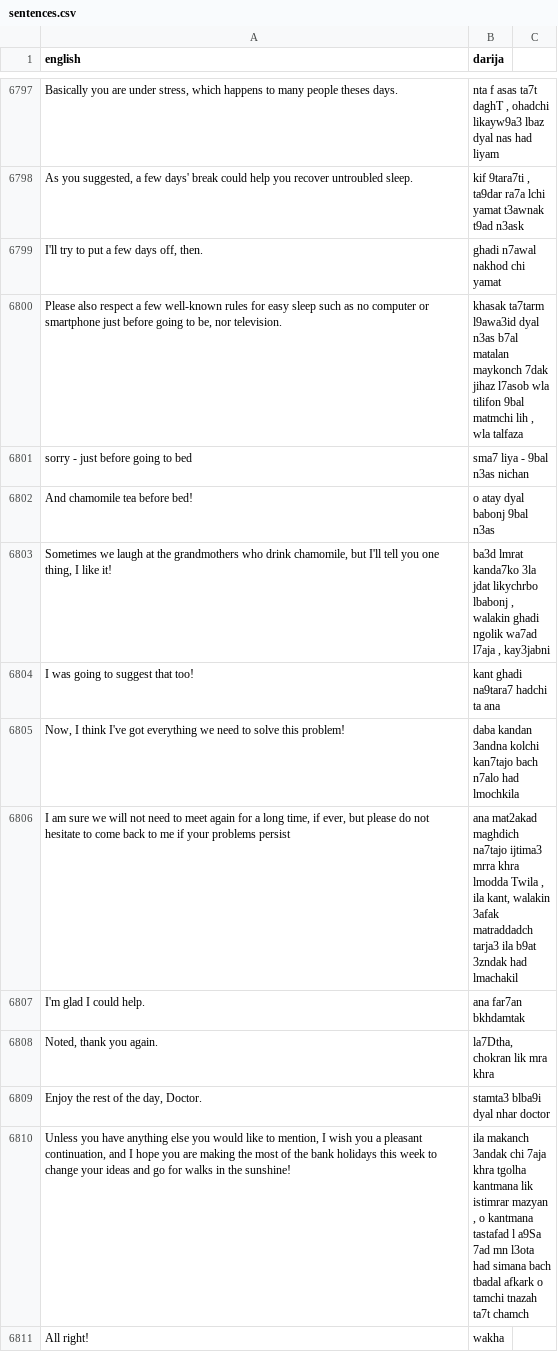
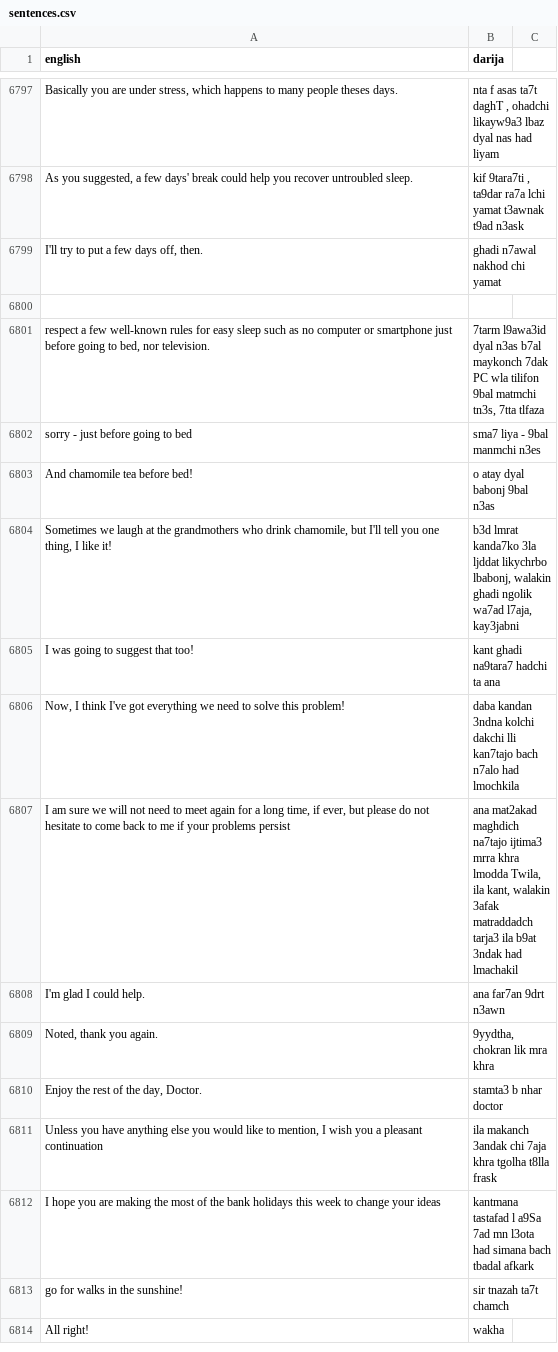
Before and after one commit to darija-open-dataset/dataset, a CSV file: sentences.csv, drawn as a sheet; only a part is shown, gaps mark what is left out; addresses are those after the commit; the diff covers the shown part only; the diff names each change by its address in the sheet, - before the commit and + after, or states it on an @@ line.

```diff
--- a/sentences.csv
+++ b/sentences.csv
+row 6800: (empty)
-A6801 (english): Please also respect a few well-known rules for easy sleep such as no computer or smartphone just before going to be, nor television.
+A6801 (english): respect a few well-known rules for easy sleep such as no computer or smartphone just before going to bed, nor television.
-B6801 (darija): khasak ta7tarm l9awa3id dyal n3as b7al matalan maykonch 7dak jihaz l7asob wla tilifon 9bal matmchi lih , wla talfaza
+B6801 (darija): 7tarm l9awa3id dyal n3as b7al maykonch 7dak PC wla tilifon 9bal matmchi tn3s, 7tta tlfaza
-B6802 (darija): sma7 liya - 9bal n3as nichan
+B6802 (darija): sma7 liya - 9bal manmchi n3es
-B6804 (darija): ba3d lmrat kanda7ko 3la jdat likychrbo lbabonj , walakin ghadi ngolik wa7ad l7aja , kay3jabni
+B6804 (darija): b3d lmrat kanda7ko 3la ljddat likychrbo lbabonj, walakin ghadi ngolik wa7ad l7aja, kay3jabni
-B6806 (darija): daba kandan 3andna kolchi kan7tajo bach…
+B6806 (darija): daba kandan 3ndna kolchi dakchi lli kan7tajo bach…
-B6807 (darija): …khra lmodda Twila , ila kant, walakin 3afak matraddadch tarja3 ila b9at 3zndak had lmachakil
+B6807 (darija): …khra lmodda Twila, ila kant, walakin 3afak matraddadch tarja3 ila b9at 3ndak had lmachakil
-B6808 (darija): ana far7an bkhdamtak
+B6808 (darija): ana far7an 9drt n3awn
-B6809 (darija): la7Dtha, chokran lik mra khra
+B6809 (darija): 9yydtha, chokran lik mra khra
-B6810 (darija): stamta3 blba9i dyal nhar doctor
+B6810 (darija): stamta3 b nhar doctor
-A6811 (english): …a pleasant continuation, and I hope you are making the most of the bank holidays this week to change your ideas and go for walks in the sunshine!
+A6811 (english): …a pleasant continuation
-B6811 (darija): …khra tgolha kantmana lik istimrar mazyan , o kantmana tastafad l a9Sa 7ad mn l3ota had simana bach tbadal afkark o tamchi tnazah ta7t chamch
+B6811 (darija): …khra tgolha t8lla frask
+row 6812: I hope you are making the most of the bank holidays this week to change your ideas | kantmana tastafad l a9Sa 7ad mn l3ota had simana bach tbadal afkark
+row 6813: go for walks in the sunshine! | sir tnazah ta7t chamch
```
Also changed, not shown: 11 added rows, 17 removed rows and 55 edited cells elsewhere in this file.
